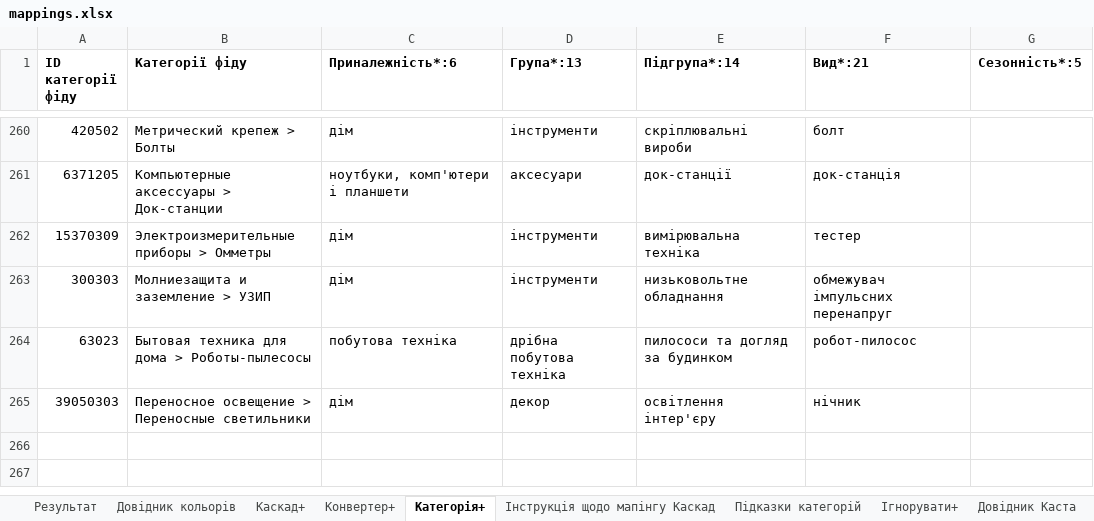
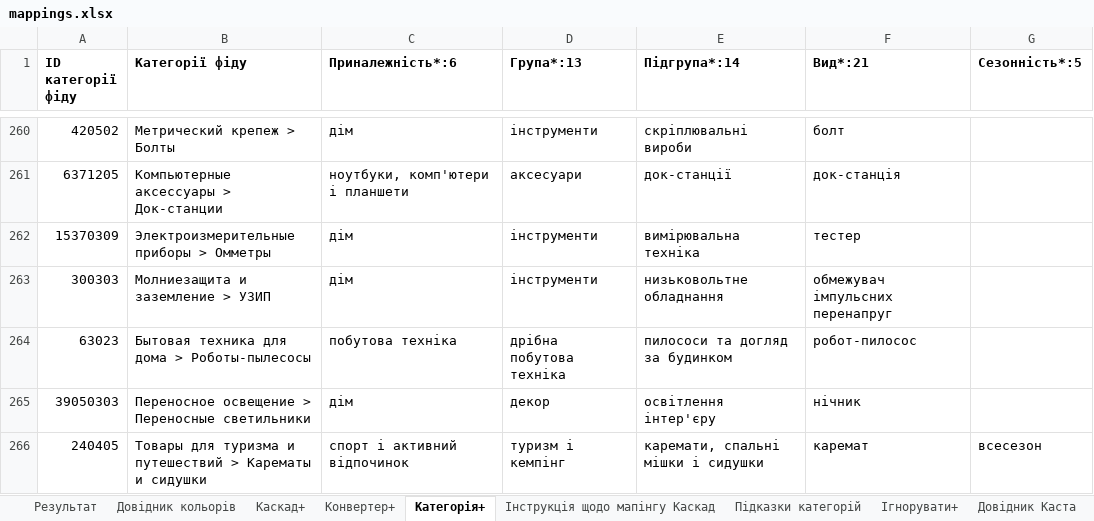
Before and after one commit to oniks98/price-feed-pipeline, an Excel workbook: data/markets/mappings.xlsx, sheet Категорія+, drawn as a sheet; only a part is shown, gaps mark what is left out; values as stored, in another font and other column widths than the file's, no borders; the diff names each change by its address in the sheet, - before the commit and + after, or states it on an @@ line.

```diff
--- a/data/markets/mappings.xlsx (sheet Категорія+)
+++ b/data/markets/mappings.xlsx (sheet Категорія+)
+row 266: 240405 | Товары для туризма и путешествий > Карематы и сидушки | спорт і активний відпочинок | туризм і кемпінг | каремати, спальні мішки і сидушки | каремат | всесезон
```
Also changed, not shown: data/markets/rozetka_mappings.xlsx, 5 other files.
